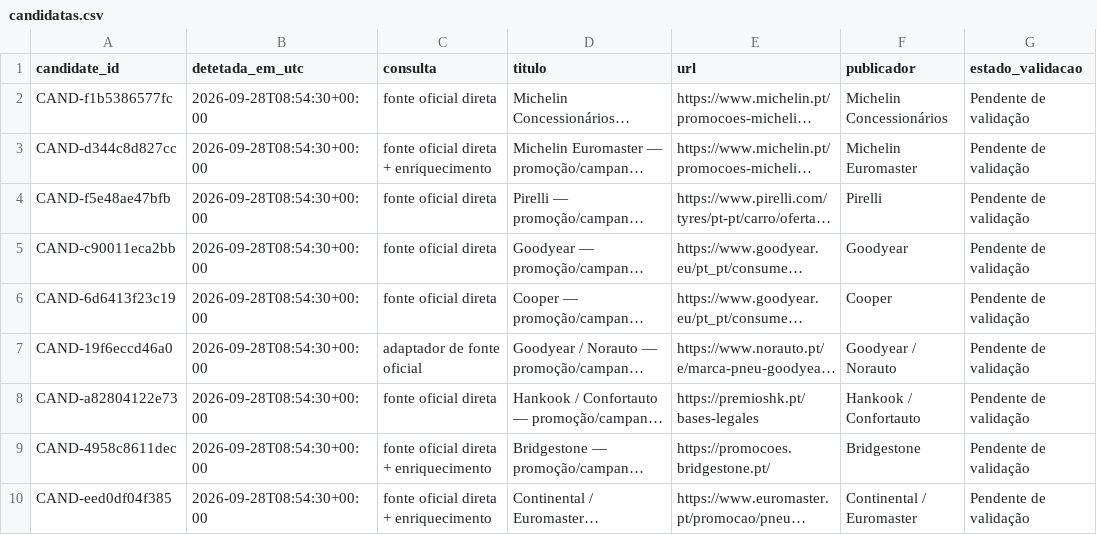
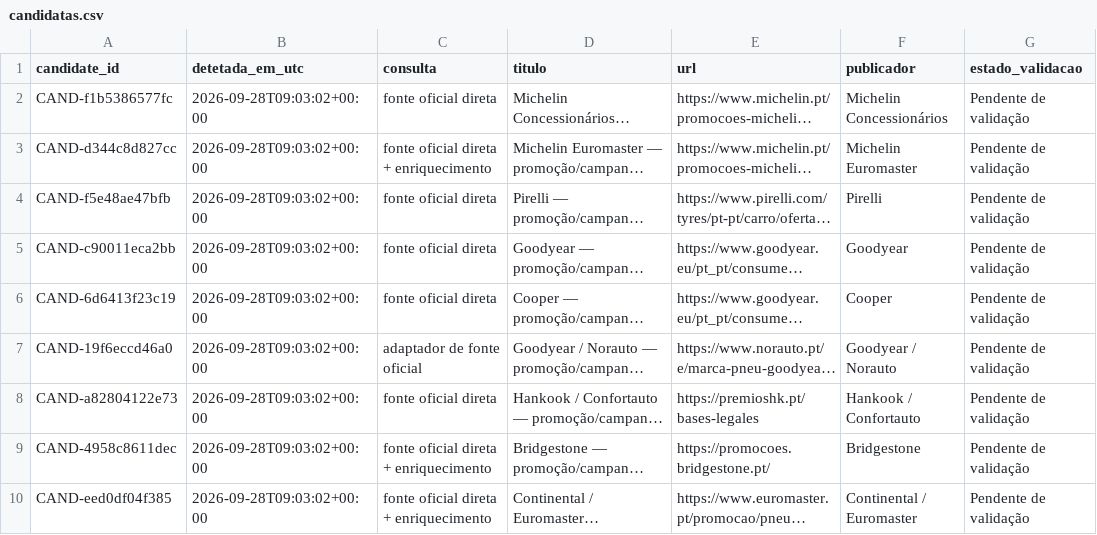
Before and after one commit to bruno1996santos-jpg/marketscope-pneus-portugal, a CSV file: monitorizacao/candidatas.csv, drawn as a sheet; only a part is shown; long unchanged cells end in …; the diff names each change by its address in the sheet, - before the commit and + after, or states it on an @@ line.

```diff
--- a/monitorizacao/candidatas.csv
+++ b/monitorizacao/candidatas.csv
-B2:B10 (detetada_em_utc): 2026-09-28T08:54:30+00:00
+B2:B10 (detetada_em_utc): 2026-09-28T09:03:02+00:00
```
Also changed, not shown: 3 other files.
